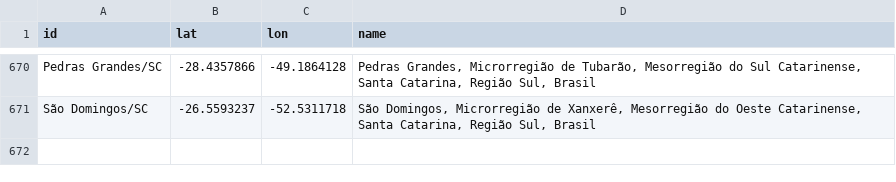
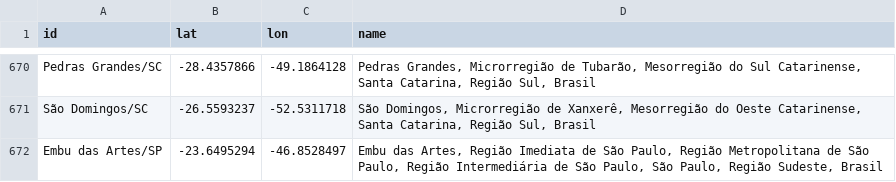
Before and after one commit to vdilego/covid19br, a CSV file: gps_cities.csv, drawn as a sheet; only a part is shown, gaps mark what is left out; the diff names each change by its address in the sheet, - before the commit and + after, or states it on an @@ line.

Commit message:
fix name

```diff
--- a/gps_cities.csv
+++ b/gps_cities.csv
+row 672: Embu das Artes/SP | -23.6495294 | -46.8528497 | Embu das Artes, Região Imediata de São Paulo, Região Metropolitana de São Paulo, Região Intermediária de São Paulo, São Paulo, Região Sudeste, Brasil
```
Also changed, not shown: cases-brazil-cities-time.csv, cases-brazil-cities.csv, 1 other file.
